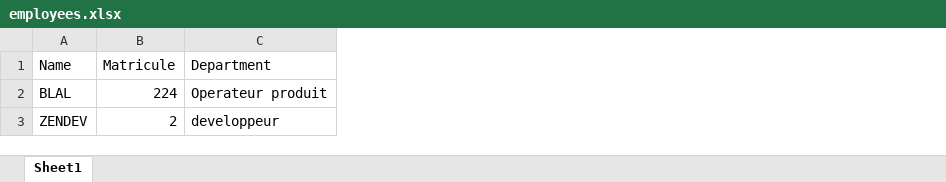
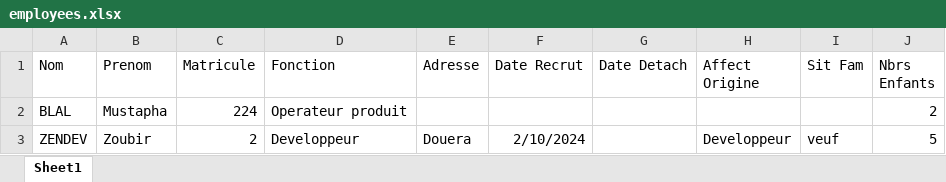
Before and after one commit to Darkyy69/Systeme-de-pointage, an Excel workbook: employees.xlsx, sheet Sheet1, drawn as a sheet; values as stored, in another font and other column widths than the file's, no borders; removed rows and columns are numbered as before the commit, all else as after; the diff names each change by its address in the sheet, - before the commit and + after, or states it on an @@ line.

Commit message:
Working App V2. -Added more columns to the employees. -Made the treeview Dynamic.

```diff
--- a/employees.xlsx (sheet Sheet1)
+++ b/employees.xlsx (sheet Sheet1)
+column B (Prenom), rows 2-3: Mustapha | Zoubir
-column C (Department), rows 2-3: Operateur produit | developpeur
+column D (Fonction), rows 2-3: Operateur produit | Developpeur
+column E (Adresse), row 3: Douera
+column F (Date Recrut), row 3: 2/10/2024
+column G (Date Detach), empty
+column H (Affect Origine), row 3: Developpeur
+column I (Sit Fam), row 3: veuf
+column J (Nbrs Enfants), rows 2-3: 2 | 5
-A1: Name
+A1: Nom
```
Also changed, not shown: PointageAnnuel/2-2024.xlsx, 1 other file.
